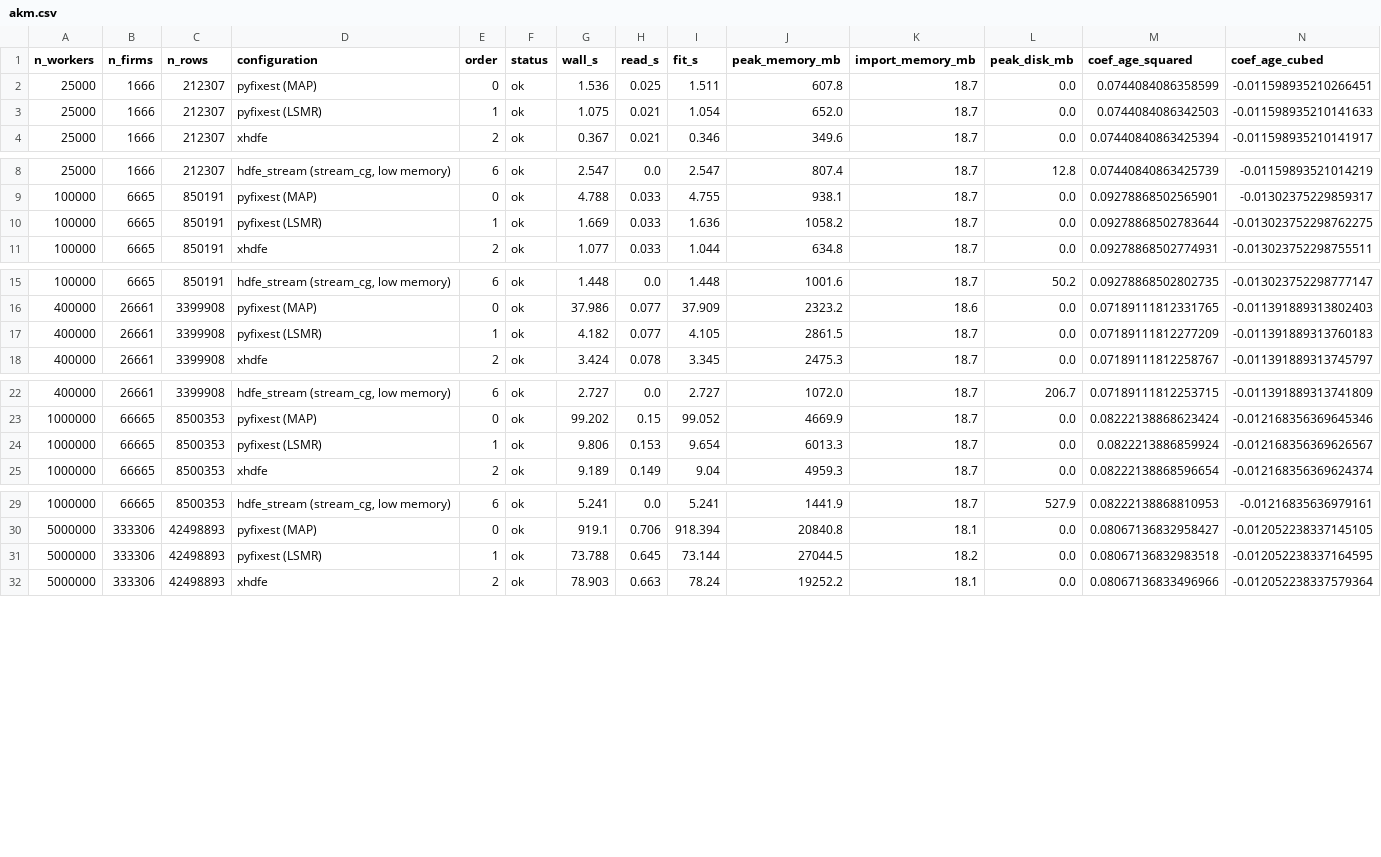
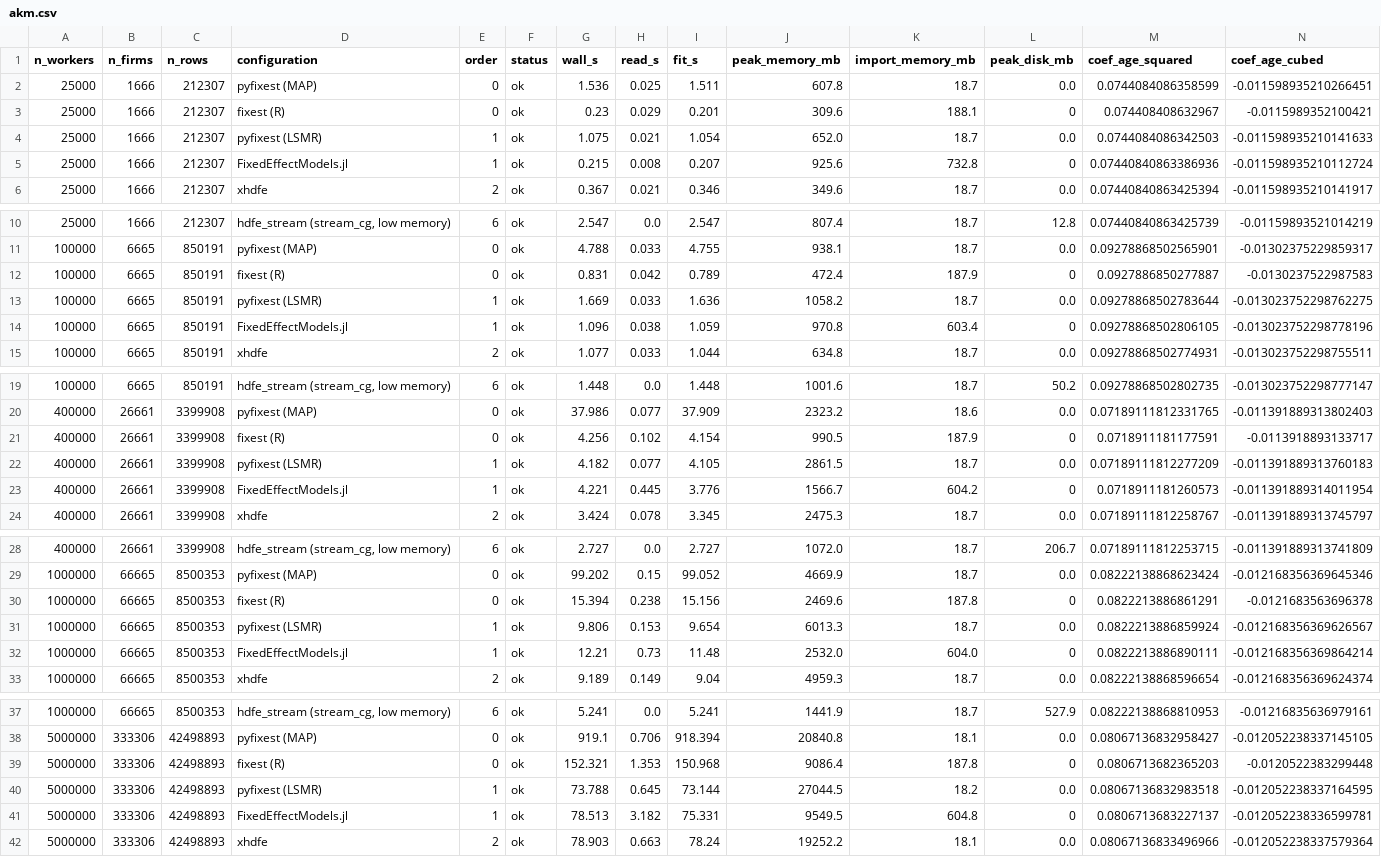
Before and after one commit to leetucker/hdfe-stream, a CSV file: benchmarks/results/akm.csv, drawn as a sheet; only a part is shown, gaps mark what is left out.

Commit message:
Added R fixest and Julia FixedEffectModels.jl benchmark comparisons, and removed within demeaner from figures

```diff
--- a/benchmarks/results/akm.csv
+++ b/benchmarks/results/akm.csv
@@ -2,3 +2,5 @@ n_workers,n_firms,n_rows,configuration,order,status,wall_s,read_s,fit_s,peak_mem
 25000,1666,212307,pyfixest (MAP),0,ok,1.536,0.025,1.511,607.8,18.7,0.0,0.0744084086358599,-0.011598935210266451
+25000,1666,212307,fixest (R),0,ok,0.23,0.029,0.201,309.6,188.1,0,0.074408408632967,-0.0115989352100421
 25000,1666,212307,pyfixest (LSMR),1,ok,1.075,0.021,1.054,652.0,18.7,0.0,0.0744084086342503,-0.011598935210141633
+25000,1666,212307,FixedEffectModels.jl,1,ok,0.215,0.008,0.207,925.6,732.8,0,0.07440840863386936,-0.011598935210112724
 25000,1666,212307,xhdfe,2,ok,0.367,0.021,0.346,349.6,18.7,0.0,0.07440840863425394,-0.011598935210141917
@@ -9,3 +11,5 @@ n_workers,n_firms,n_rows,configuration,order,status,wall_s,read_s,fit_s,peak_mem
 100000,6665,850191,pyfixest (MAP),0,ok,4.788,0.033,4.755,938.1,18.7,0.0,0.09278868502565901,-0.01302375229859317
+100000,6665,850191,fixest (R),0,ok,0.831,0.042,0.789,472.4,187.9,0,0.0927886850277887,-0.0130237522987583
 100000,6665,850191,pyfixest (LSMR),1,ok,1.669,0.033,1.636,1058.2,18.7,0.0,0.09278868502783644,-0.013023752298762275
+100000,6665,850191,FixedEffectModels.jl,1,ok,1.096,0.038,1.059,970.8,603.4,0,0.09278868502806105,-0.013023752298778196
 100000,6665,850191,xhdfe,2,ok,1.077,0.033,1.044,634.8,18.7,0.0,0.09278868502774931,-0.013023752298755511
@@ -16,3 +20,5 @@ n_workers,n_firms,n_rows,configuration,order,status,wall_s,read_s,fit_s,peak_mem
 400000,26661,3399908,pyfixest (MAP),0,ok,37.986,0.077,37.909,2323.2,18.6,0.0,0.07189111812331765,-0.011391889313802403
+400000,26661,3399908,fixest (R),0,ok,4.256,0.102,4.154,990.5,187.9,0,0.0718911181177591,-0.0113918893133717
 400000,26661,3399908,pyfixest (LSMR),1,ok,4.182,0.077,4.105,2861.5,18.7,0.0,0.07189111812277209,-0.011391889313760183
+400000,26661,3399908,FixedEffectModels.jl,1,ok,4.221,0.445,3.776,1566.7,604.2,0,0.0718911181260573,-0.011391889314011954
 400000,26661,3399908,xhdfe,2,ok,3.424,0.078,3.345,2475.3,18.7,0.0,0.07189111812258767,-0.011391889313745797
@@ -23,3 +29,5 @@ n_workers,n_firms,n_rows,configuration,order,status,wall_s,read_s,fit_s,peak_mem
 1000000,66665,8500353,pyfixest (MAP),0,ok,99.202,0.15,99.052,4669.9,18.7,0.0,0.08222138868623424,-0.012168356369645346
+1000000,66665,8500353,fixest (R),0,ok,15.394,0.238,15.156,2469.6,187.8,0,0.0822213886861291,-0.0121683563696378
 1000000,66665,8500353,pyfixest (LSMR),1,ok,9.806,0.153,9.654,6013.3,18.7,0.0,0.0822213886859924,-0.012168356369626567
+1000000,66665,8500353,FixedEffectModels.jl,1,ok,12.21,0.73,11.48,2532.0,604.0,0,0.0822213886890111,-0.012168356369864214
 1000000,66665,8500353,xhdfe,2,ok,9.189,0.149,9.04,4959.3,18.7,0.0,0.08222138868596654,-0.012168356369624374
@@ -30,3 +38,5 @@ n_workers,n_firms,n_rows,configuration,order,status,wall_s,read_s,fit_s,peak_mem
 5000000,333306,42498893,pyfixest (MAP),0,ok,919.1,0.706,918.394,20840.8,18.1,0.0,0.08067136832958427,-0.012052238337145105
+5000000,333306,42498893,fixest (R),0,ok,152.321,1.353,150.968,9086.4,187.8,0,0.0806713682365203,-0.0120522383299448
 5000000,333306,42498893,pyfixest (LSMR),1,ok,73.788,0.645,73.144,27044.5,18.2,0.0,0.08067136832983518,-0.012052238337164595
+5000000,333306,42498893,FixedEffectModels.jl,1,ok,78.513,3.182,75.331,9549.5,604.8,0,0.0806713683227137,-0.012052238336599781
 5000000,333306,42498893,xhdfe,2,ok,78.903,0.663,78.24,19252.2,18.1,0.0,0.08067136833496966,-0.012052238337579364
```
Also changed, not shown: benchmarks/results/covariates.csv, 30 other files.
